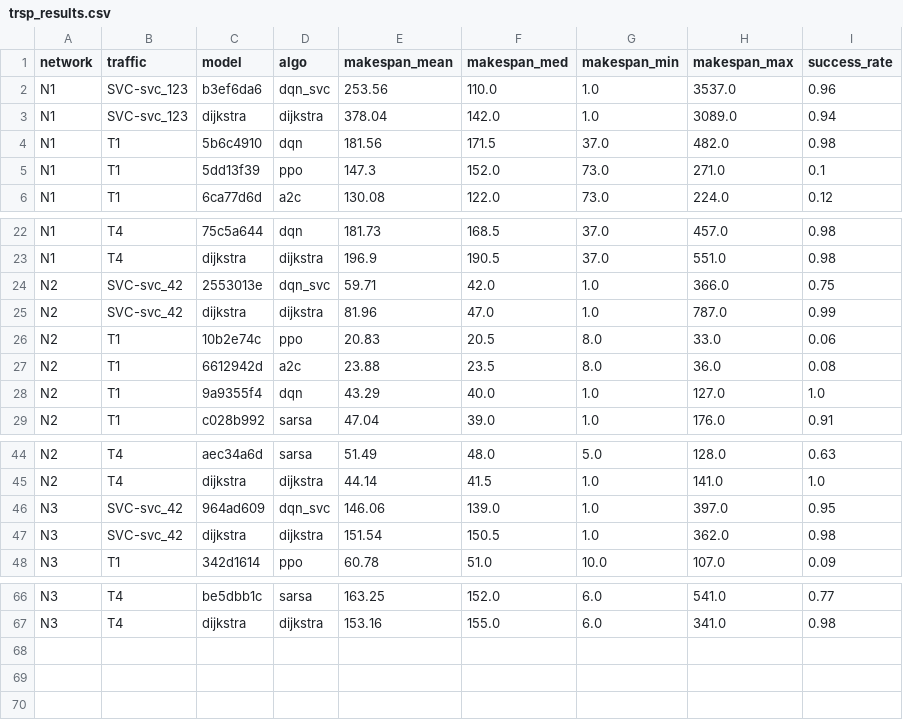
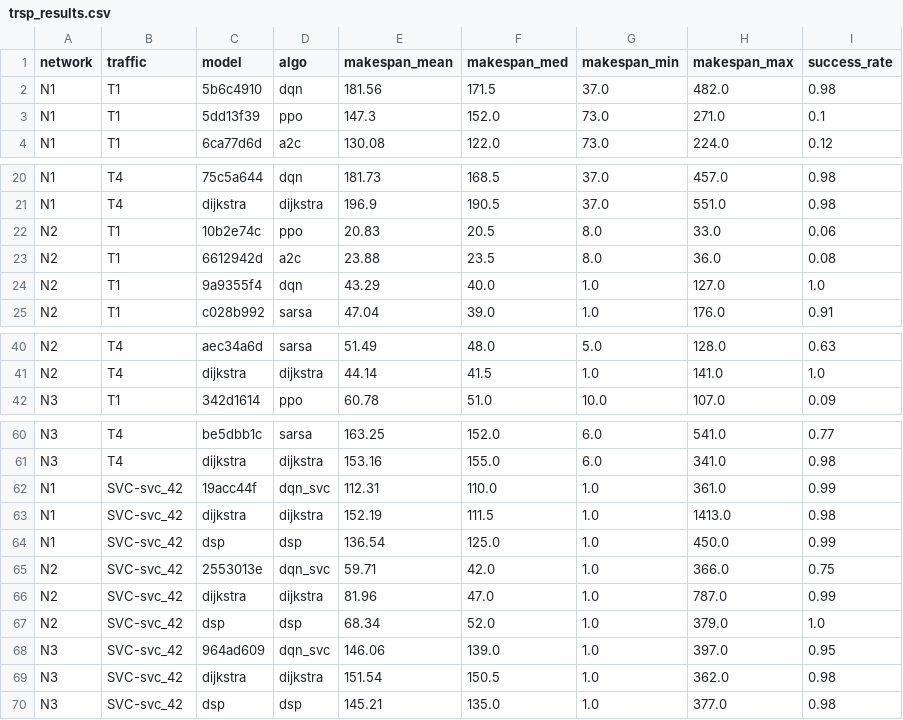
Before and after one commit to shinobi-wolf/FleetNav, a CSV file: results/trsp_results.csv, drawn as a sheet; only a part is shown, gaps mark what is left out.

Commit message:
dqn svc traffic trsp trained

```diff
--- a/results/trsp_results.csv
+++ b/results/trsp_results.csv
@@ -1,4 +1,2 @@
 network,traffic,model,algo,makespan_mean,makespan_med,makespan_min,makespan_max,success_rate
-N1,SVC-svc_123,b3ef6da6,dqn_svc,253.56,110.0,1.0,3537.0,0.96
-N1,SVC-svc_123,dijkstra,dijkstra,378.04,142.0,1.0,3089.0,0.94
 N1,T1,5b6c4910,dqn,181.56,171.5,37.0,482.0,0.98
@@ -23,4 +21,2 @@ N1,T4,75c5a644,dqn,181.73,168.5,37.0,457.0,0.98
 N1,T4,dijkstra,dijkstra,196.9,190.5,37.0,551.0,0.98
-N2,SVC-svc_42,2553013e,dqn_svc,59.71,42.0,1.0,366.0,0.75
-N2,SVC-svc_42,dijkstra,dijkstra,81.96,47.0,1.0,787.0,0.99
 N2,T1,10b2e74c,ppo,20.83,20.5,8.0,33.0,0.06
@@ -45,4 +41,2 @@ N2,T4,aec34a6d,sarsa,51.49,48.0,5.0,128.0,0.63
 N2,T4,dijkstra,dijkstra,44.14,41.5,1.0,141.0,1.0
-N3,SVC-svc_42,964ad609,dqn_svc,146.06,139.0,1.0,397.0,0.95
-N3,SVC-svc_42,dijkstra,dijkstra,151.54,150.5,1.0,362.0,0.98
 N3,T1,342d1614,ppo,60.78,51.0,10.0,107.0,0.09
@@ -67 +61,10 @@ N3,T4,be5dbb1c,sarsa,163.25,152.0,6.0,541.0,0.77
 N3,T4,dijkstra,dijkstra,153.16,155.0,6.0,341.0,0.98
+N1,SVC-svc_42,19acc44f,dqn_svc,112.31,110.0,1.0,361.0,0.99
+N1,SVC-svc_42,dijkstra,dijkstra,152.19,111.5,1.0,1413.0,0.98
+N1,SVC-svc_42,dsp,dsp,136.54,125.0,1.0,450.0,0.99
+N2,SVC-svc_42,2553013e,dqn_svc,59.71,42.0,1.0,366.0,0.75
+N2,SVC-svc_42,dijkstra,dijkstra,81.96,47.0,1.0,787.0,0.99
+N2,SVC-svc_42,dsp,dsp,68.34,52.0,1.0,379.0,1.0
+N3,SVC-svc_42,964ad609,dqn_svc,146.06,139.0,1.0,397.0,0.95
+N3,SVC-svc_42,dijkstra,dijkstra,151.54,150.5,1.0,362.0,0.98
+N3,SVC-svc_42,dsp,dsp,145.21,135.0,1.0,377.0,0.98
```
Also changed, not shown: runs/trsp/964ad609/test_0/simulation_results.csv, 39 other files.
